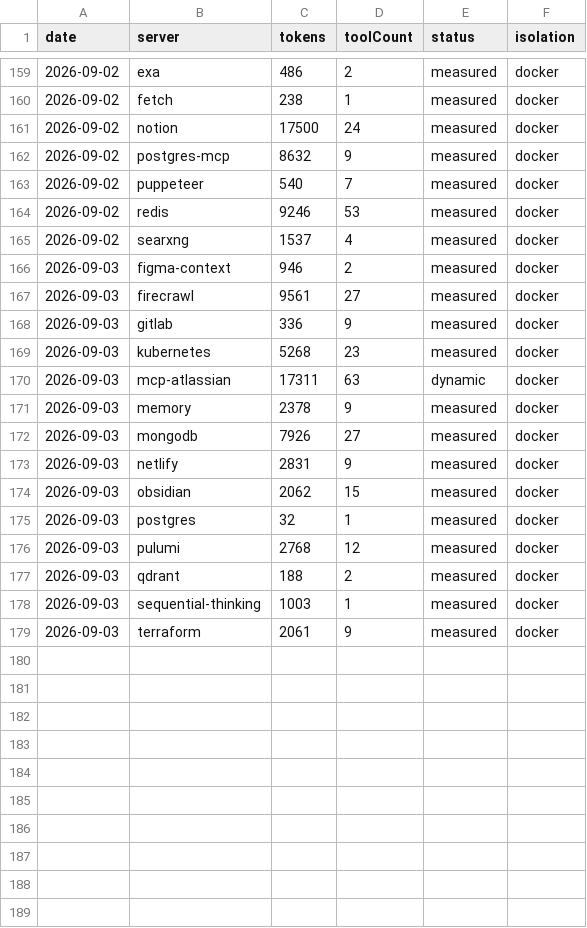
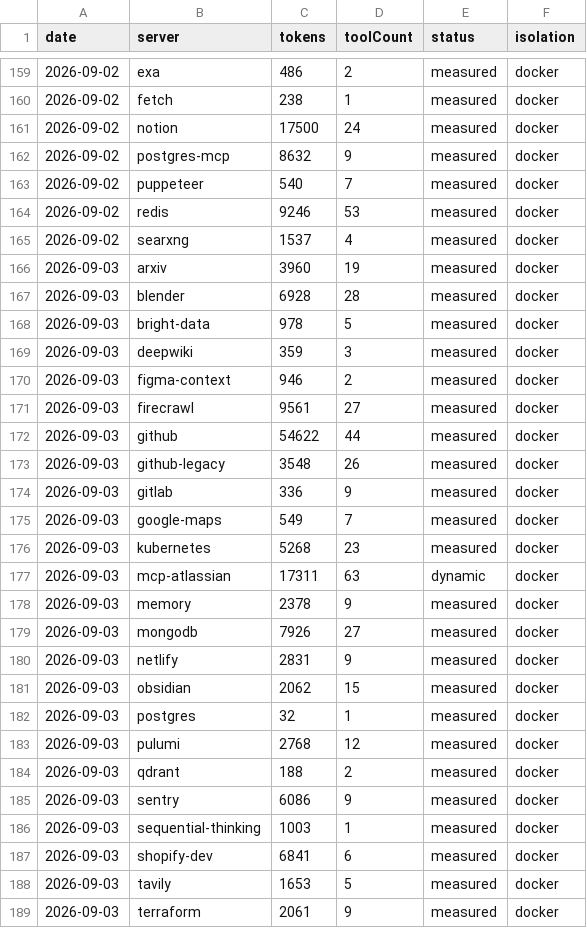
Before and after one commit to athakur3/mcp-context-cost, a CSV file: results/history.csv, drawn as a sheet; only a part is shown, gaps mark what is left out; the diff names each change by its address in the sheet, - before the commit and + after, or states it on an @@ line.

```diff
--- a/results/history.csv
+++ b/results/history.csv
+row 166: 2026-09-03 | arxiv | 3960 | 19 | measured | docker
+row 167: 2026-09-03 | blender | 6928 | 28 | measured | docker
+row 168: 2026-09-03 | bright-data | 978 | 5 | measured | docker
+row 169: 2026-09-03 | deepwiki | 359 | 3 | measured | docker
+row 172: 2026-09-03 | github | 54622 | 44 | measured | docker
+row 173: 2026-09-03 | github-legacy | 3548 | 26 | measured | docker
+row 175: 2026-09-03 | google-maps | 549 | 7 | measured | docker
+row 185: 2026-09-03 | sentry | 6086 | 9 | measured | docker
+row 187: 2026-09-03 | shopify-dev | 6841 | 6 | measured | docker
+row 188: 2026-09-03 | tavily | 1653 | 5 | measured | docker
```
Also changed, not shown: results/leaderboard.csv, 35 other files.
